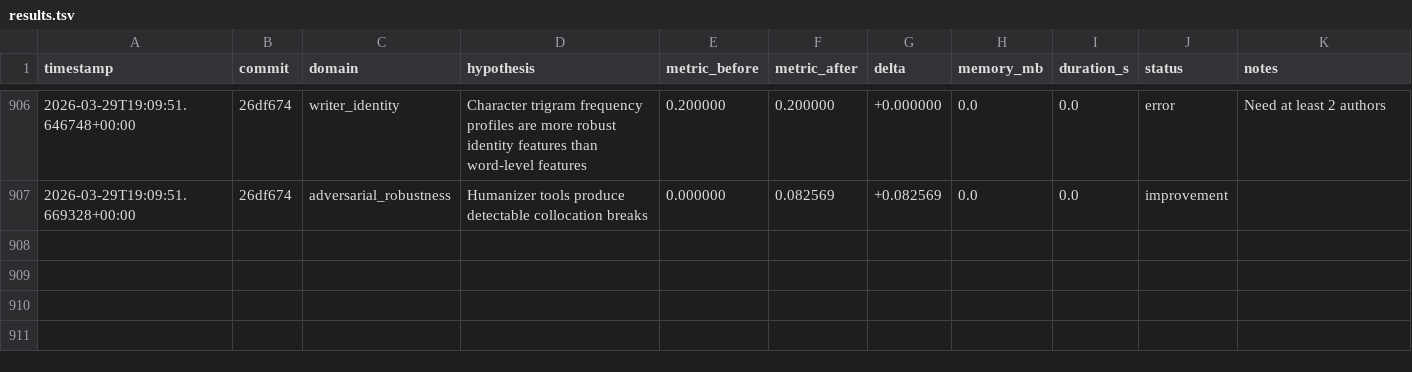
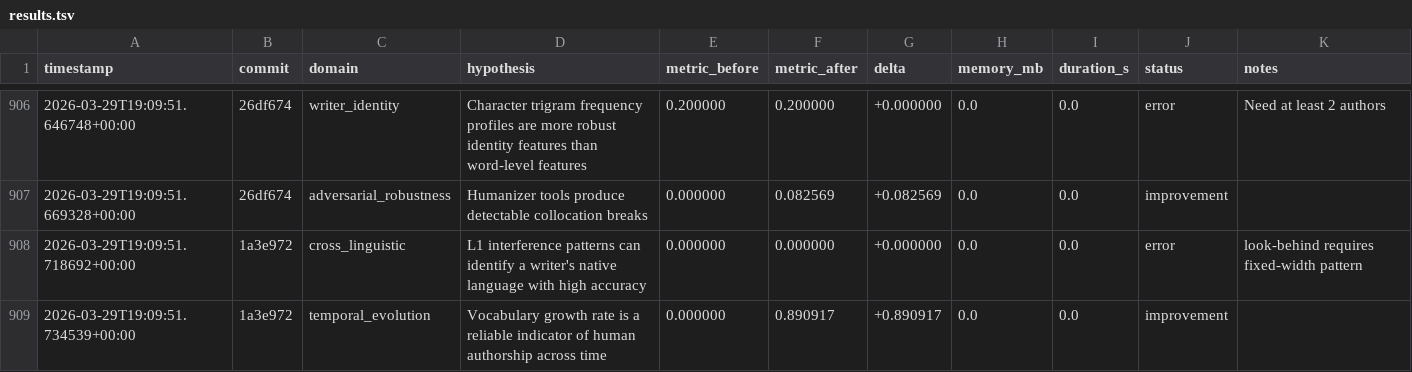
Before and after one commit to adedayoagarau/provenance, a TSV file: autoresearch/results/results.tsv, drawn as a sheet; only a part is shown, gaps mark what is left out.

Commit message:
autoresearch(temporal_evolution): improvement [temp-001] delta=+0.8909

```diff
--- a/autoresearch/results/results.tsv
+++ b/autoresearch/results/results.tsv
@@ -907 +907,3 @@ timestamp	commit	domain	hypothesis	metric_before	metric_after	delta	memory_mb	du
 2026-03-29T19:09:51.669328+00:00	26df674	adversarial_robustness	Humanizer tools produce detectable collocation breaks	0.000000	0.082569	+0.082569	0.0	0.0	improvement	
+2026-03-29T19:09:51.718692+00:00	1a3e972	cross_linguistic	L1 interference patterns can identify a writer's native language with high accuracy	0.000000	0.000000	+0.000000	0.0	0.0	error	look-behind requires fixed-width pattern
+2026-03-29T19:09:51.734539+00:00	1a3e972	temporal_evolution	Vocabulary growth rate is a reliable indicator of human authorship across time	0.000000	0.890917	+0.890917	0.0	0.0	improvement	
```
